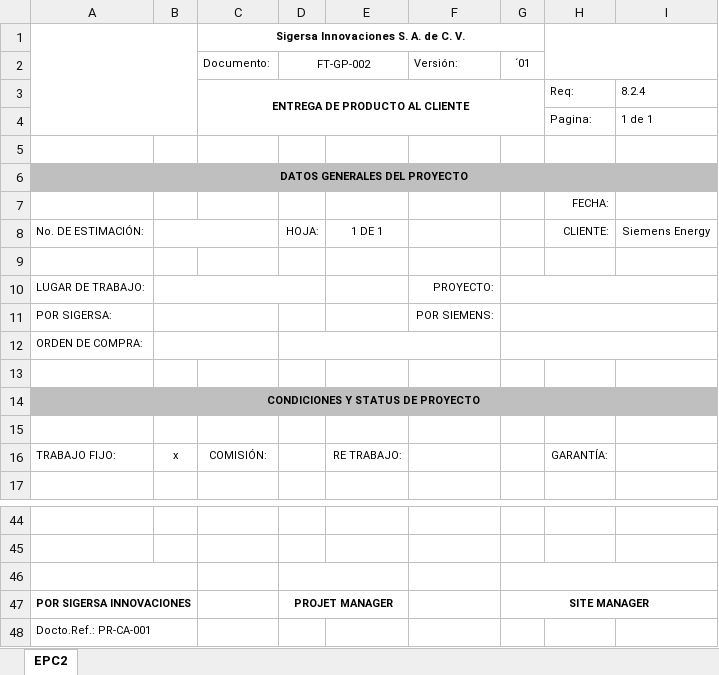
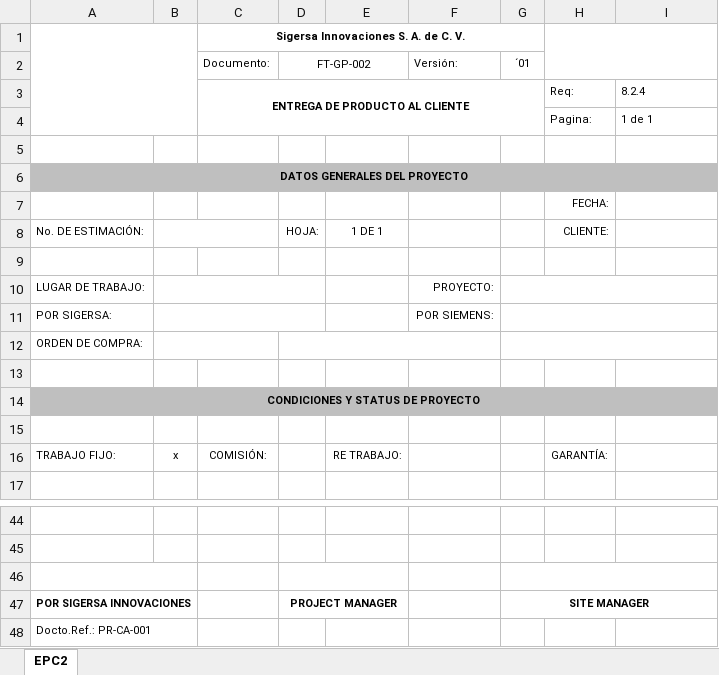
Before and after one commit to Sigersa/sigersacore, an Excel workbook: public/project-manager-dashboard/EPC.xlsx, sheet EPC2, drawn as a sheet; only a part is shown, gaps mark what is left out; values as stored, in another font and other column widths than the file's, no borders; charts and pictures not drawn; the diff names each change by its address in the sheet, - before the commit and + after, or states it on an @@ line.

Commit message:
Update EPC.xlsx

```diff
--- a/public/project-manager-dashboard/EPC.xlsx (sheet EPC2)
+++ b/public/project-manager-dashboard/EPC.xlsx (sheet EPC2)
-I8: Siemens Energy
+I8: (empty)
-B11:C11 merged
+B11:D11 merged
-D47 (FT-GP-002): PROJET MANAGER
+D47 (FT-GP-002): PROJECT MANAGER
```
